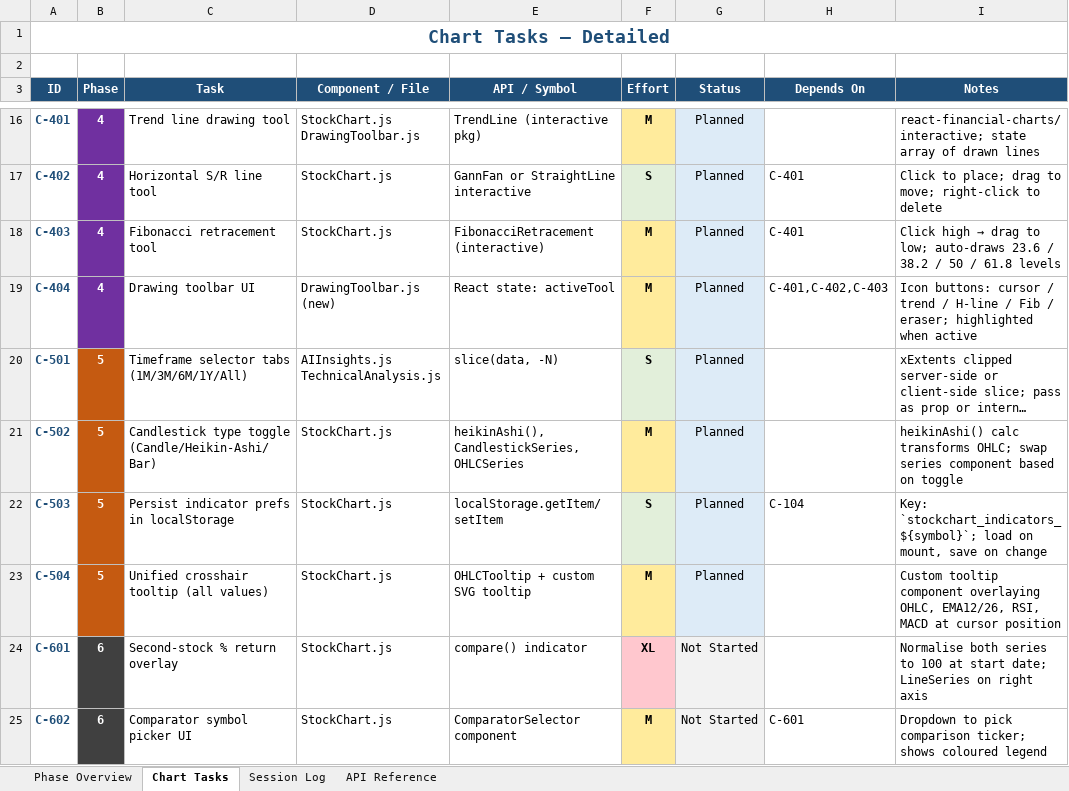
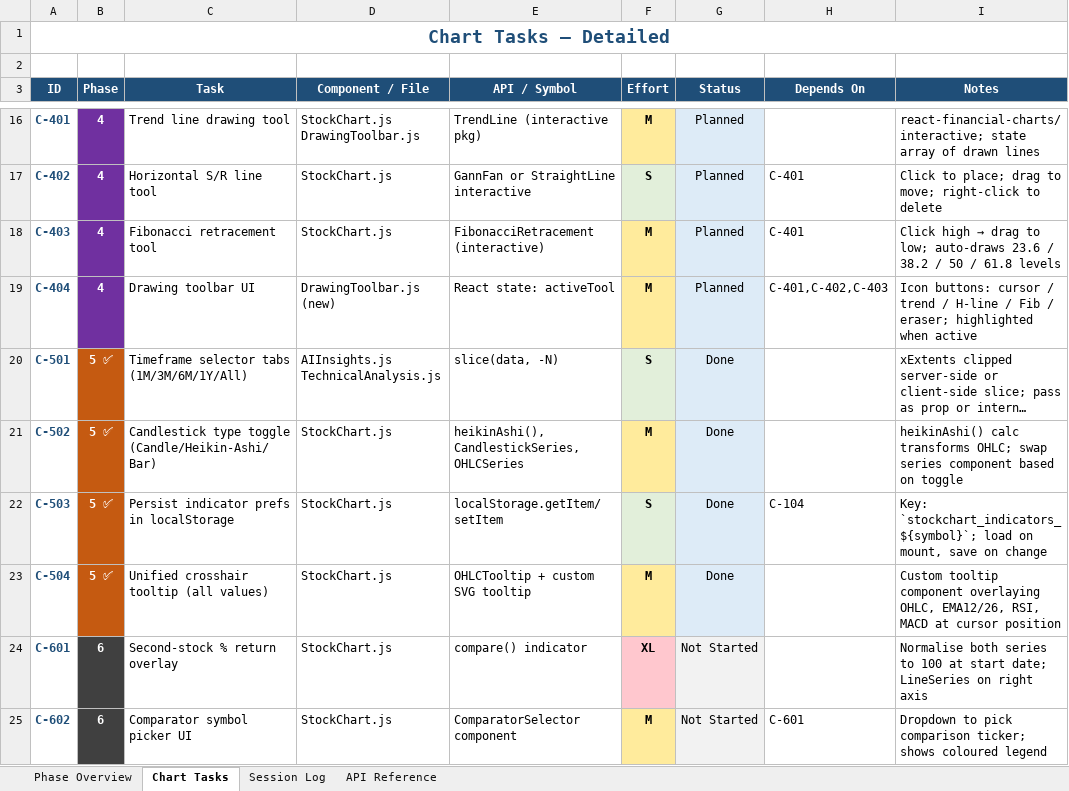
Before and after one commit to Tuanph1970/all_projects, an Excel workbook: stockpredict/roadmap_version_2.xlsx, sheet Chart Tasks, drawn as a sheet; only a part is shown, gaps mark what is left out; long unchanged cells end in …; values as stored, in another font and other column widths than the file's, no borders; the diff names each change by its address in the sheet, - before the commit and + after, or states it on an @@ line.

```diff
--- a/stockpredict/roadmap_version_2.xlsx (sheet Chart Tasks)
+++ b/stockpredict/roadmap_version_2.xlsx (sheet Chart Tasks)
-B20:B23 (Phase): 5
+B20:B23 (Phase): 5 ✅
-G20:G23 (Status): Planned
+G20:G23 (Status): Done
```
Also changed, not shown: sheet Session Log, sheet Phase Overview, 2 other files.
